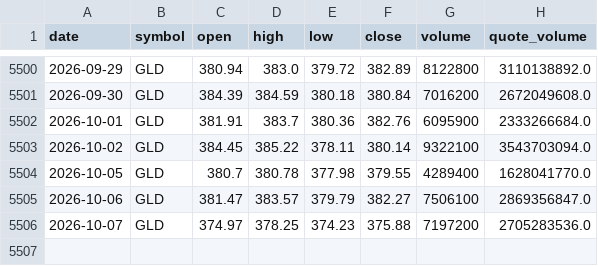
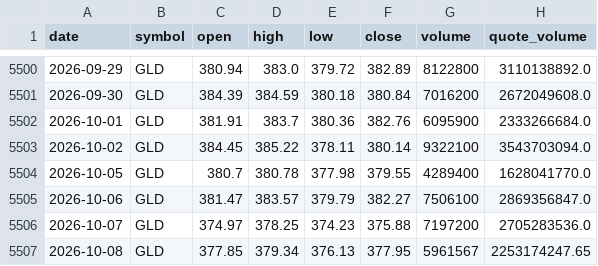
Before and after one commit to bsachart/finance-metrics-fetch, a CSV file: data/market/GLD.csv, drawn as a sheet; only a part is shown, gaps mark what is left out; the diff names each change by its address in the sheet, - before the commit and + after, or states it on an @@ line.

```diff
--- a/data/market/GLD.csv
+++ b/data/market/GLD.csv
+row 5507: 2026-10-08 | GLD | 377.85 | 379.34 | 376.13 | 377.95 | 5961567 | 2253174247.65
```
Also changed, not shown: data/market/GOOGL.csv, data/market/INTC.csv, 8 other files.
